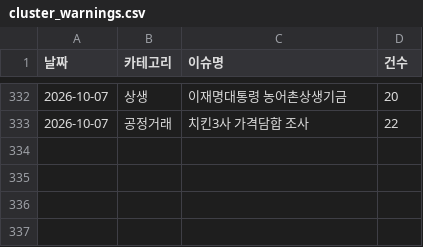
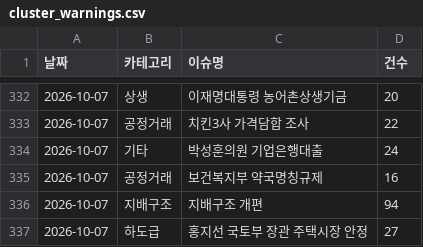
Before and after one commit to jshssysh/news-dashboard, a CSV file: cluster_warnings.csv, drawn as a sheet; only a part is shown, gaps mark what is left out; the diff names each change by its address in the sheet, - before the commit and + after, or states it on an @@ line.

```diff
--- a/cluster_warnings.csv
+++ b/cluster_warnings.csv
+row 334: 2026-10-07 | 기타 | 박성훈의원 기업은행대출 | 24
+row 335: 2026-10-07 | 공정거래 | 보건복지부 약국명칭규제 | 16
+row 336: 2026-10-07 | 지배구조 | 지배구조 개편 | 94
+row 337: 2026-10-07 | 하도급 | 홍지선 국토부 장관 주택시장 안정 | 27
```
Also changed, not shown: 7 other files.
